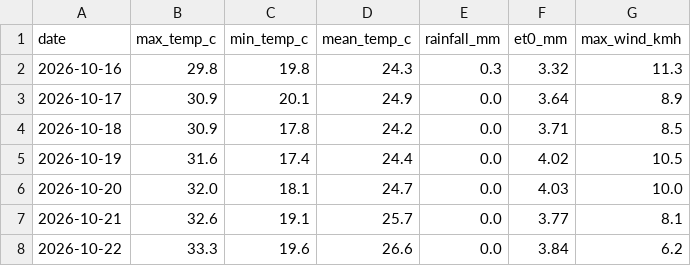
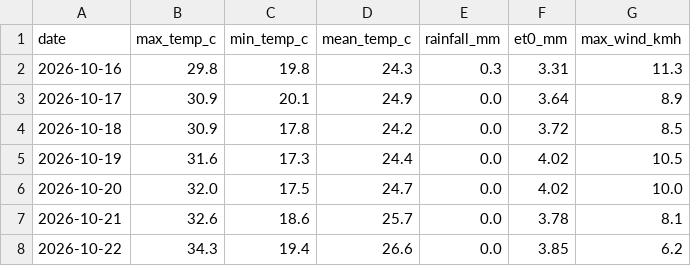
Before and after one commit to MansiDA09/AgriSense, a CSV file: data/7_day_forecast.csv, drawn as a sheet.

```diff
--- a/data/7_day_forecast.csv
+++ b/data/7_day_forecast.csv
@@ -1,8 +1,8 @@
 date,max_temp_c,min_temp_c,mean_temp_c,rainfall_mm,et0_mm,max_wind_kmh
-2026-10-16,29.8,19.8,24.3,0.3,3.32,11.3
+2026-10-16,29.8,19.8,24.3,0.3,3.31,11.3
 2026-10-17,30.9,20.1,24.9,0.0,3.64,8.9
-2026-10-18,30.9,17.8,24.2,0.0,3.71,8.5
-2026-10-19,31.6,17.4,24.4,0.0,4.02,10.5
-2026-10-20,32.0,18.1,24.7,0.0,4.03,10.0
-2026-10-21,32.6,19.1,25.7,0.0,3.77,8.1
-2026-10-22,33.3,19.6,26.6,0.0,3.84,6.2
+2026-10-18,30.9,17.8,24.2,0.0,3.72,8.5
+2026-10-19,31.6,17.3,24.4,0.0,4.02,10.5
+2026-10-20,32.0,17.5,24.7,0.0,4.02,10.0
+2026-10-21,32.6,18.6,25.7,0.0,3.78,8.1
+2026-10-22,34.3,19.4,26.6,0.0,3.85,6.2
```
Also changed, not shown: 2 other files.
